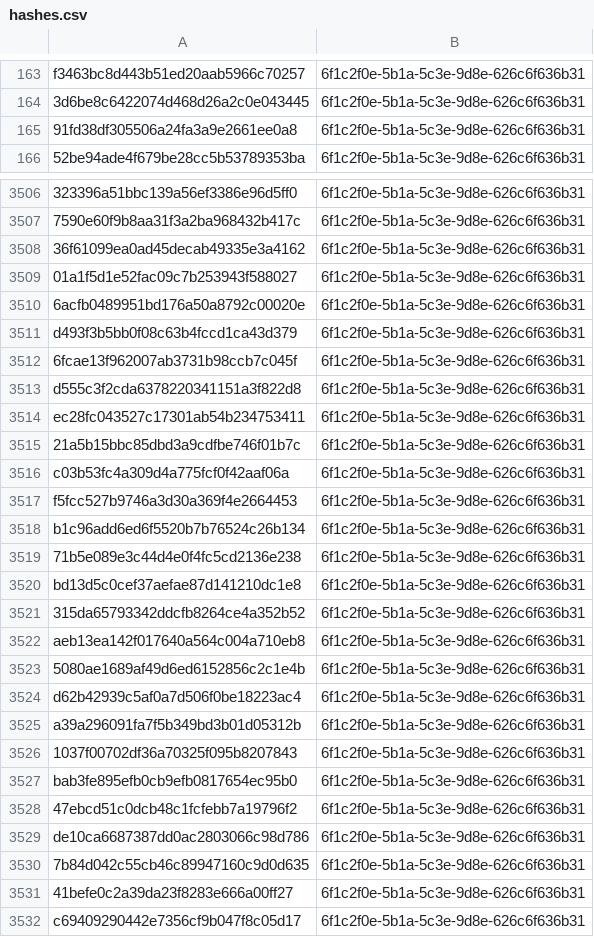
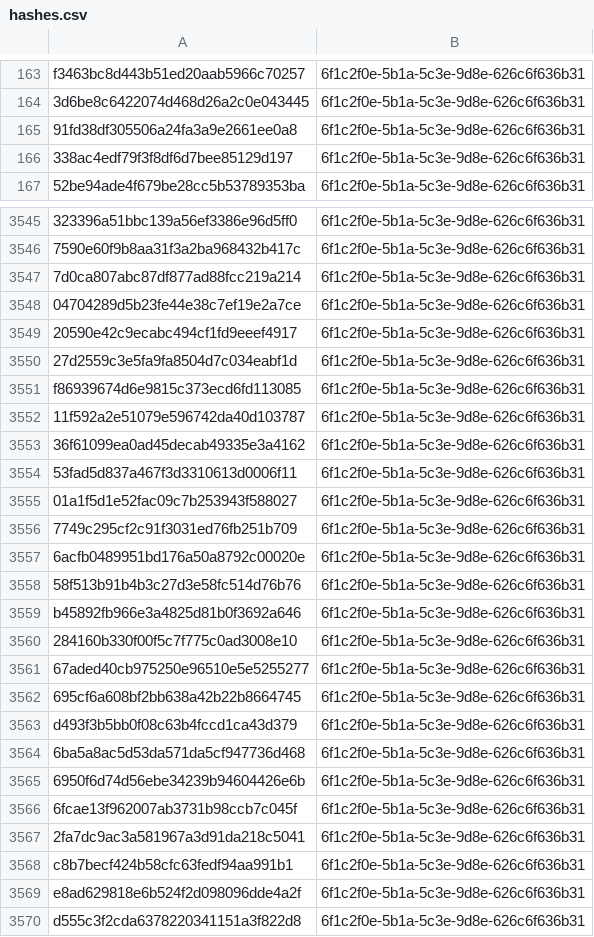
Before and after one commit to kotivahdit/blocklist, a CSV file: misp/hashes.csv, drawn as a sheet; only a part is shown, gaps mark what is left out; the shorter side is filled out with more unchanged rows; the diff covers the shown part only; the diff names each change by its address in the sheet, - before the commit and + after, or states it on an @@ line.

```diff
--- a/misp/hashes.csv
+++ b/misp/hashes.csv
+row 166: 338ac4edf79f3f8df6d7bee85129d197 | 6f1c2f0e-5b1a-5c3e-9d8e-626c6f636b31
+row 3547: 7d0ca807abc87df877ad88fcc219a214 | 6f1c2f0e-5b1a-5c3e-9d8e-626c6f636b31
+row 3548: 04704289d5b23fe44e38c7ef19e2a7ce | 6f1c2f0e-5b1a-5c3e-9d8e-626c6f636b31
+row 3549: 20590e42c9ecabc494cf1fd9eeef4917 | 6f1c2f0e-5b1a-5c3e-9d8e-626c6f636b31
+row 3550: 27d2559c3e5fa9fa8504d7c034eabf1d | 6f1c2f0e-5b1a-5c3e-9d8e-626c6f636b31
+row 3551: f86939674d6e9815c373ecd6fd113085 | 6f1c2f0e-5b1a-5c3e-9d8e-626c6f636b31
+row 3552: 11f592a2e51079e596742da40d103787 | 6f1c2f0e-5b1a-5c3e-9d8e-626c6f636b31
+row 3554: 53fad5d837a467f3d3310613d0006f11 | 6f1c2f0e-5b1a-5c3e-9d8e-626c6f636b31
+row 3556: 7749c295cf2c91f3031ed76fb251b709 | 6f1c2f0e-5b1a-5c3e-9d8e-626c6f636b31
+row 3558: 58f513b91b4b3c27d3e58fc514d76b76 | 6f1c2f0e-5b1a-5c3e-9d8e-626c6f636b31
+row 3559: b45892fb966e3a4825d81b0f3692a646 | 6f1c2f0e-5b1a-5c3e-9d8e-626c6f636b31
+row 3560: 284160b330f00f5c7f775c0ad3008e10 | 6f1c2f0e-5b1a-5c3e-9d8e-626c6f636b31
+row 3561: 67aded40cb975250e96510e5e5255277 | 6f1c2f0e-5b1a-5c3e-9d8e-626c6f636b31
+row 3562: 695cf6a608bf2bb638a42b22b8664745 | 6f1c2f0e-5b1a-5c3e-9d8e-626c6f636b31
+row 3564: 6ba5a8ac5d53da571da5cf947736d468 | 6f1c2f0e-5b1a-5c3e-9d8e-626c6f636b31
+row 3565: 6950f6d74d56ebe34239b94604426e6b | 6f1c2f0e-5b1a-5c3e-9d8e-626c6f636b31
+row 3567: 2fa7dc9ac3a581967a3d91da218c5041 | 6f1c2f0e-5b1a-5c3e-9d8e-626c6f636b31
+row 3568: c8b7becf424b58cfc63fedf94aa991b1 | 6f1c2f0e-5b1a-5c3e-9d8e-626c6f636b31
+row 3569: e8ad629818e6b524f2d098096dde4a2f | 6f1c2f0e-5b1a-5c3e-9d8e-626c6f636b31
```
Also changed, not shown: 47 added rows elsewhere in this file, ipv4-all-7d.csv, 9 other files.
